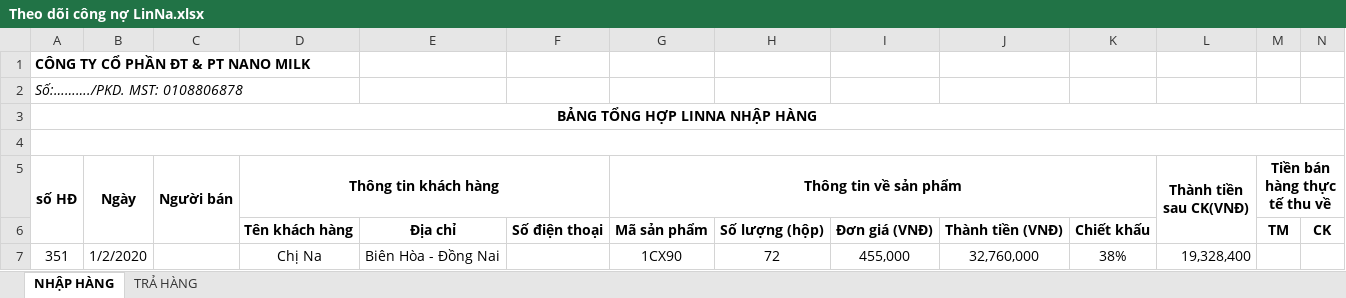
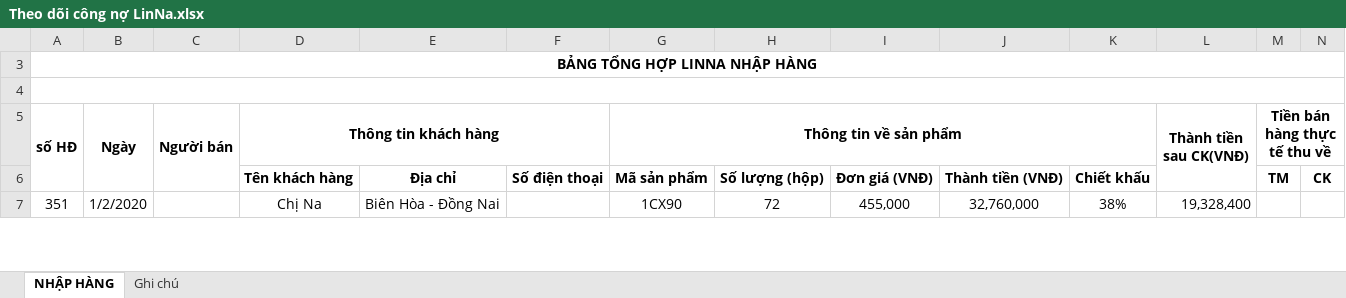
Before and after one commit to lexusna98/HangWorkspace, an Excel workbook: KẾ TOÁN - THÁI HẰNG/CÔNG NỢ/LINNA/Theo dõi công nợ LinNa.xlsx, sheet NHẬP HÀNG, drawn as a sheet; only a part is shown; values as stored, in another font and other column widths than the file's, no borders; removed rows and columns are numbered as before the commit, all else as after; rows hold the shown columns only; the diff covers the shown part only; the diff names each change by its address in the sheet, - before the commit and + after, or states it on an @@ line.

```diff
--- a/KẾ TOÁN - THÁI HẰNG/CÔNG NỢ/LINNA/Theo dõi công nợ LinNa.xlsx (sheet NHẬP HÀNG)
+++ b/KẾ TOÁN - THÁI HẰNG/CÔNG NỢ/LINNA/Theo dõi công nợ LinNa.xlsx (sheet NHẬP HÀNG)
-sheet tab: TRẢ HÀNG
+sheet tab: Ghi chú
@@ row 1 hidden: CÔNG TY CỔ PHẦN ĐT & PT NANO MILK @@
@@ row 2 hidden: Số:………./PKD. MST: 0108806878 @@
```
Also changed, not shown: 9 added rows, 12 removed rows, 20 edited cells and merged cells elsewhere in this sheet, KẾ TOÁN - THÁI HẰNG/CÔNG NỢ/CHỊ TUYẾT SÀI GÒN/công nợ chị tuyết TPHCM.xlsx, 2 other files.
